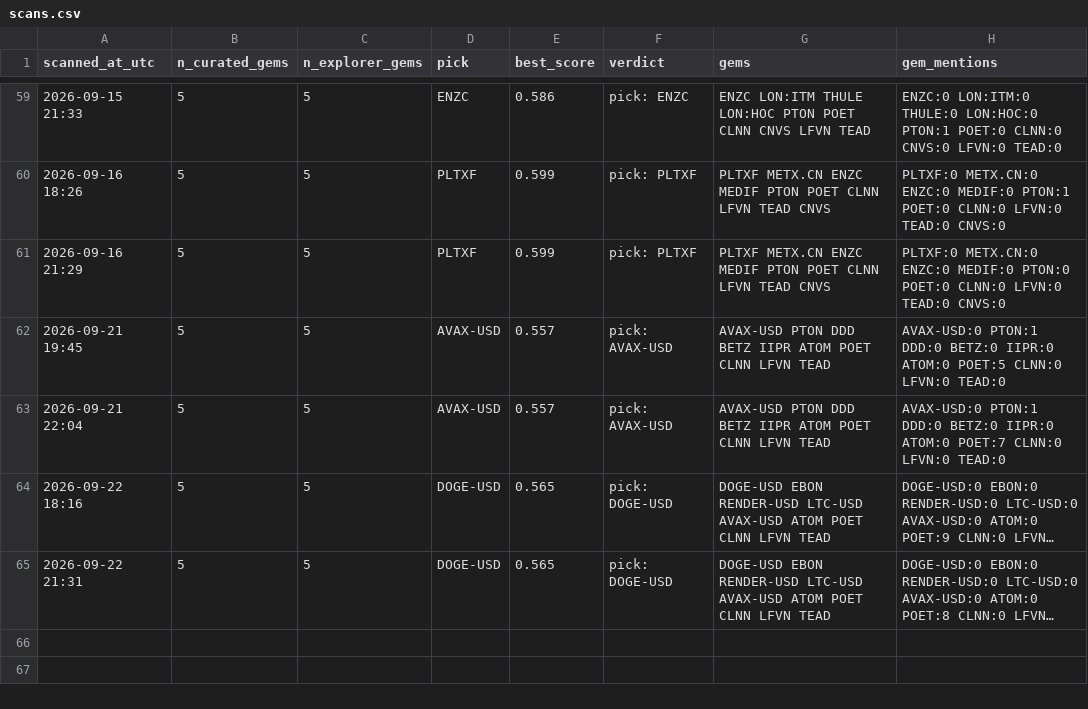
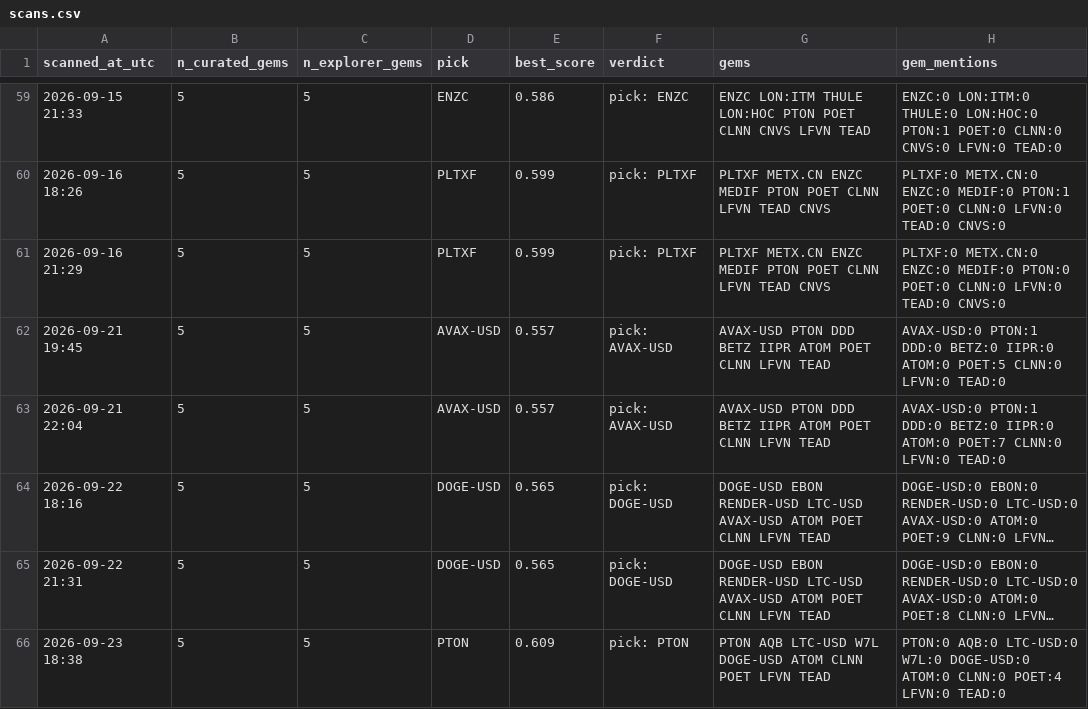
Before and after one commit to cbaduboateng/nicol-calcium-score, a CSV file: portfolio/scans.csv, drawn as a sheet; only a part is shown, gaps mark what is left out; long unchanged cells end in …; the diff names each change by its address in the sheet, - before the commit and + after, or states it on an @@ line.

```diff
--- a/portfolio/scans.csv
+++ b/portfolio/scans.csv
+row 66: 2026-09-23 18:38 | 5 | 5 | PTON | 0.609 | pick: PTON | PTON AQB LTC-USD W7L DOGE-USD ATOM CLNN POET LFVN TEAD | PTON:0 AQB:0 LTC-USD:0 W7L:0 DOGE-USD:0 ATOM:0 CLNN:0 POET:4 LFVN:0 TEAD:0
```
